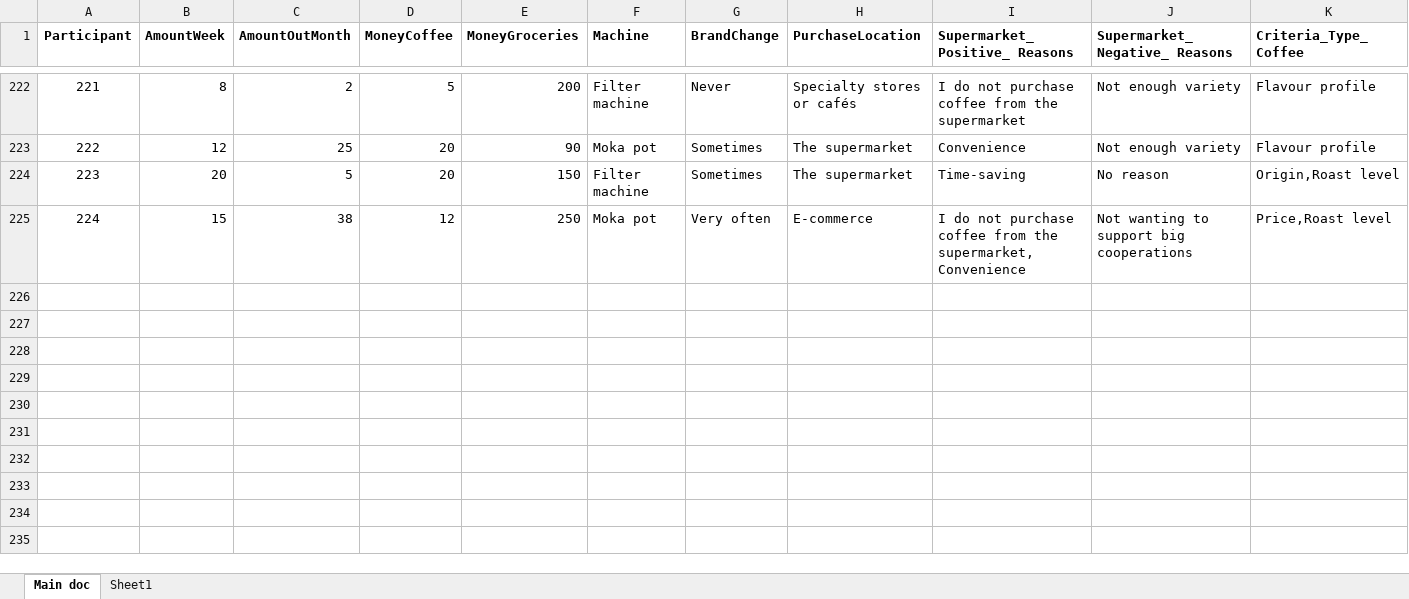
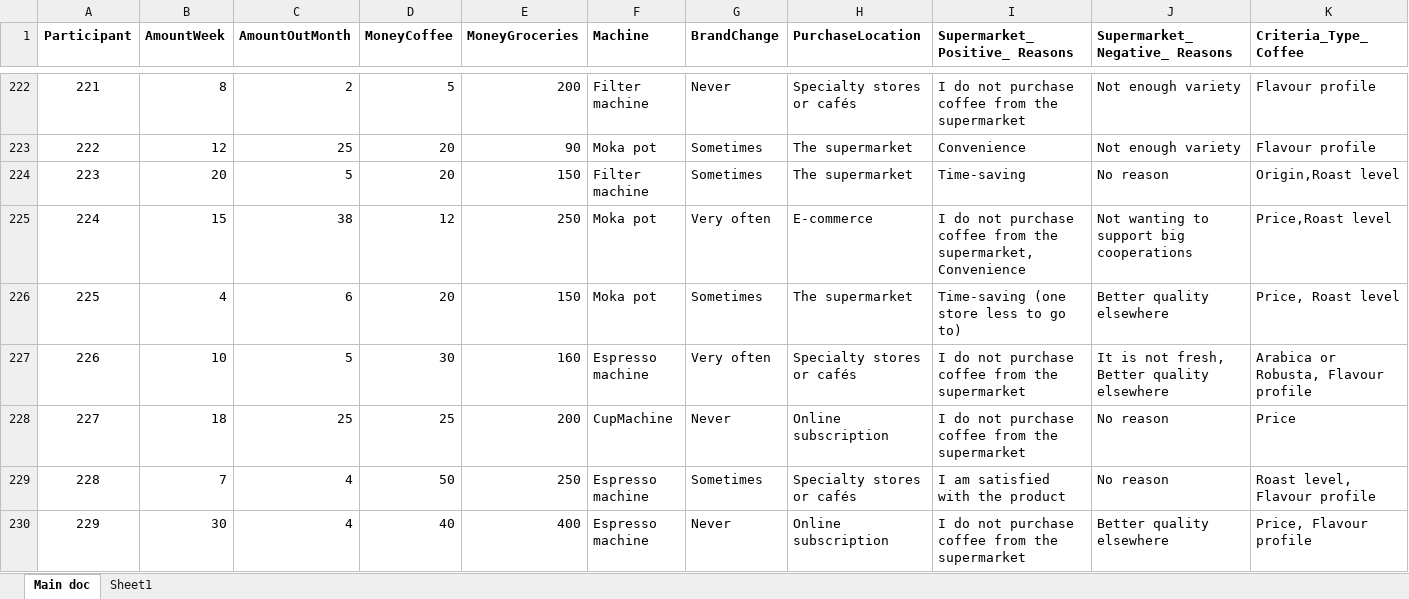
Before and after one commit to danielle-kotter/Master-Thesis, an Excel workbook: Main doc survey.xlsx, sheet Main doc, drawn as a sheet; only a part is shown, gaps mark what is left out; values as stored, in another font and other column widths than the file's, no borders; rows hold the shown columns only; the diff names each change by its address in the sheet, - before the commit and + after, or states it on an @@ line.

```diff
--- a/Main doc survey.xlsx (sheet Main doc)
+++ b/Main doc survey.xlsx (sheet Main doc)
+row 226: 225 | 4 | 6 | 20 | 150 | Moka pot | Sometimes | The supermarket | Time-saving (one store less to go to) | Better quality elsewhere | Price, Roast level
+row 227: 226 | 10 | 5 | 30 | 160 | Espresso machine | Very often | Specialty stores or cafés | I do not purchase coffee from the supermarket | It is not fresh, Better quality elsewhere | Arabica or Robusta, Flavour profile
+row 228: 227 | 18 | 25 | 25 | 200 | CupMachine | Never | Online subscription | I do not purchase coffee from the supermarket | No reason | Price
+row 229: 228 | 7 | 4 | 50 | 250 | Espresso machine | Sometimes | Specialty stores or cafés | I am satisfied with the product | No reason | Roast level, Flavour profile
+row 230: 229 | 30 | 4 | 40 | 400 | Espresso machine | Never | Online subscription | I do not purchase coffee from the supermarket | Better quality elsewhere | Price, Flavour profile
```
Also changed, not shown: 14 other files.
